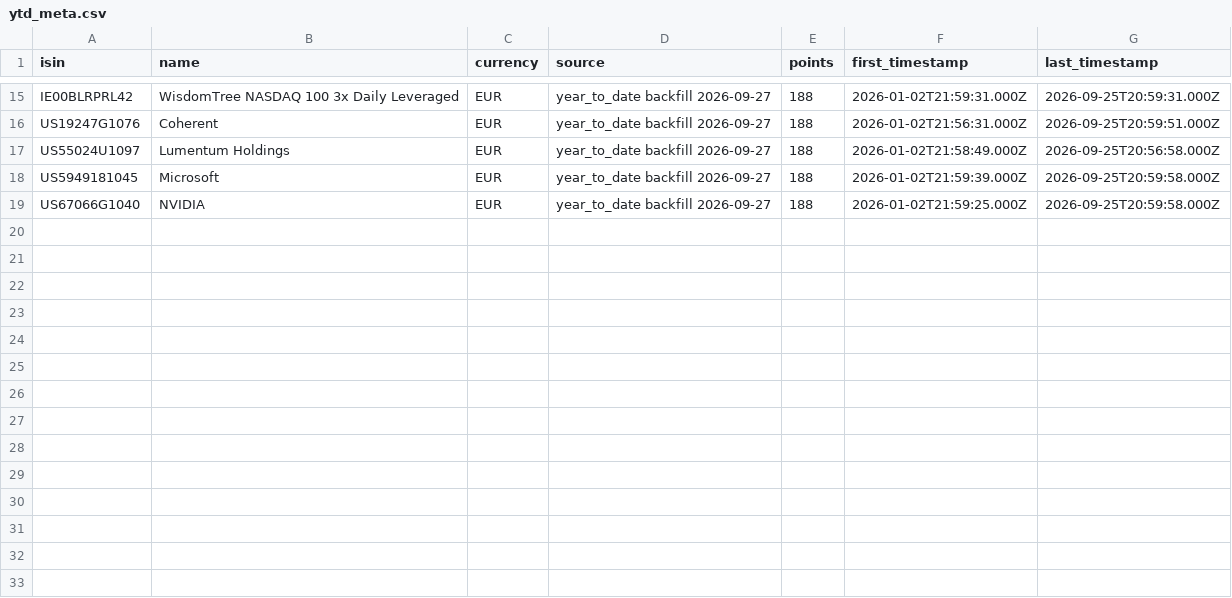
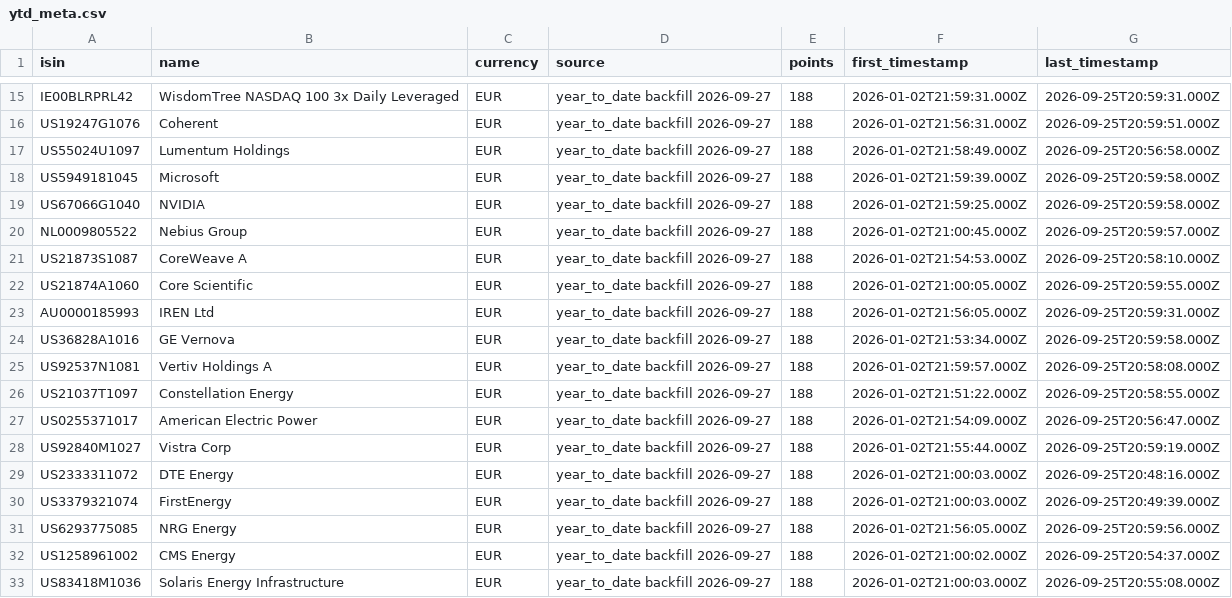
Before and after one commit to sn31122/simon, a CSV file: data/source/ytd_meta.csv, drawn as a sheet; only a part is shown, gaps mark what is left out; the diff names each change by its address in the sheet, - before the commit and + after, or states it on an @@ line.

```diff
--- a/data/source/ytd_meta.csv
+++ b/data/source/ytd_meta.csv
+row 20: NL0009805522 | Nebius Group | EUR | year_to_date backfill 2026-09-27 | 188 | 2026-01-02T21:00:45.000Z | 2026-09-25T20:59:57.000Z
+row 21: US21873S1087 | CoreWeave A | EUR | year_to_date backfill 2026-09-27 | 188 | 2026-01-02T21:54:53.000Z | 2026-09-25T20:58:10.000Z
+row 22: US21874A1060 | Core Scientific | EUR | year_to_date backfill 2026-09-27 | 188 | 2026-01-02T21:00:05.000Z | 2026-09-25T20:59:55.000Z
+row 23: AU0000185993 | IREN Ltd | EUR | year_to_date backfill 2026-09-27 | 188 | 2026-01-02T21:56:05.000Z | 2026-09-25T20:59:31.000Z
+row 24: US36828A1016 | GE Vernova | EUR | year_to_date backfill 2026-09-27 | 188 | 2026-01-02T21:53:34.000Z | 2026-09-25T20:59:58.000Z
+row 25: US92537N1081 | Vertiv Holdings A | EUR | year_to_date backfill 2026-09-27 | 188 | 2026-01-02T21:59:57.000Z | 2026-09-25T20:58:08.000Z
+row 26: US21037T1097 | Constellation Energy | EUR | year_to_date backfill 2026-09-27 | 188 | 2026-01-02T21:51:22.000Z | 2026-09-25T20:58:55.000Z
+row 27: US0255371017 | American Electric Power | EUR | year_to_date backfill 2026-09-27 | 188 | 2026-01-02T21:54:09.000Z | 2026-09-25T20:56:47.000Z
+row 28: US92840M1027 | Vistra Corp | EUR | year_to_date backfill 2026-09-27 | 188 | 2026-01-02T21:55:44.000Z | 2026-09-25T20:59:19.000Z
+row 29: US2333311072 | DTE Energy | EUR | year_to_date backfill 2026-09-27 | 188 | 2026-01-02T21:00:03.000Z | 2026-09-25T20:48:16.000Z
+row 30: US3379321074 | FirstEnergy | EUR | year_to_date backfill 2026-09-27 | 188 | 2026-01-02T21:00:03.000Z | 2026-09-25T20:49:39.000Z
+row 31: US6293775085 | NRG Energy | EUR | year_to_date backfill 2026-09-27 | 188 | 2026-01-02T21:56:05.000Z | 2026-09-25T20:59:56.000Z
+row 32: US1258961002 | CMS Energy | EUR | year_to_date backfill 2026-09-27 | 188 | 2026-01-02T21:00:02.000Z | 2026-09-25T20:54:37.000Z
+row 33: US83418M1036 | Solaris Energy Infrastructure | EUR | year_to_date backfill 2026-09-27 | 188 | 2026-01-02T21:00:03.000Z | 2026-09-25T20:55:08.000Z
```
Also changed, not shown: data/benchmarks.csv, data/instruments.csv, 34 other files.
